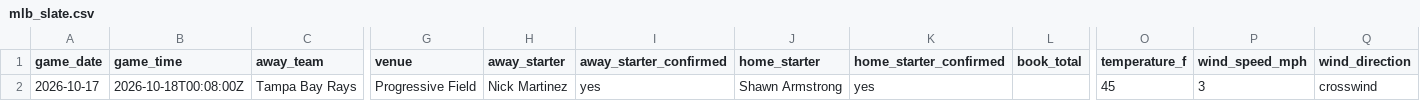
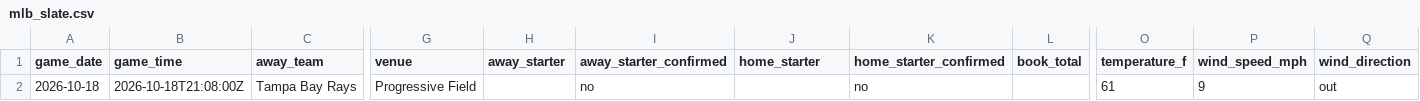
Before and after one commit to ceddto100/Kelly-s-Criterion-calculator, a CSV file: frontend/public/stats/mlb/mlb_slate.csv, drawn as a sheet; only a part is shown, gaps mark what is left out; the diff names each change by its address in the sheet, - before the commit and + after, or states it on an @@ line.

```diff
--- a/frontend/public/stats/mlb/mlb_slate.csv
+++ b/frontend/public/stats/mlb/mlb_slate.csv
-A2 (game_date): 2026-10-17
+A2 (game_date): 2026-10-18
-B2 (game_time): 2026-10-18T00:08:00Z
+B2 (game_time): 2026-10-18T21:08:00Z
-H2 (away_starter): Nick Martinez
+H2 (away_starter): (empty)
-I2 (away_starter_confirmed): yes
+I2 (away_starter_confirmed): no
-J2 (home_starter): Shawn Armstrong
+J2 (home_starter): (empty)
-K2 (home_starter_confirmed): yes
+K2 (home_starter_confirmed): no
-O2 (temperature_f): 45
+O2 (temperature_f): 61
-P2 (wind_speed_mph): 3
+P2 (wind_speed_mph): 9
-Q2 (wind_direction): crosswind
+Q2 (wind_direction): out
```
Also changed, not shown: frontend/public/stats/mlb/mlb_bullpen.csv, frontend/public/stats/mlb/mlb_team_offense.csv, 12 other files.
